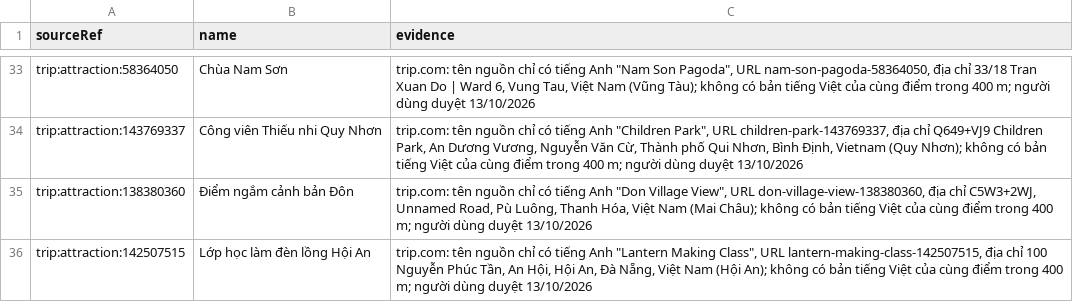
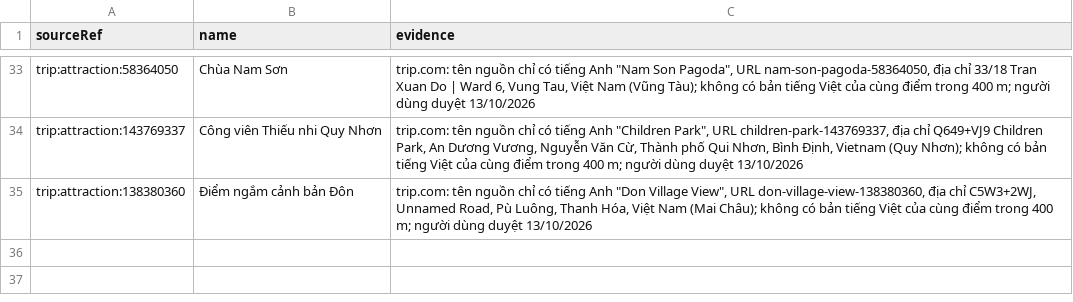
Before and after one commit to NguyenNhat4/Travel-Recommend-System, a CSV file: src/data_collection/collectors/name_overrides.csv, drawn as a sheet; only a part is shown, gaps mark what is left out; the diff names each change by its address in the sheet, - before the commit and + after, or states it on an @@ line.

```diff
--- a/src/data_collection/collectors/name_overrides.csv
+++ b/src/data_collection/collectors/name_overrides.csv
-row 36: trip:attraction:142507515 | Lớp học làm đèn lồng Hội An | trip.com: tên nguồn chỉ có tiếng Anh "Lantern Making Class", URL lantern-making-class-142507515, địa chỉ 100 Nguyễn Phúc Tần, An Hội, Hội An, Đà Nẵng, Việt Nam (Hội An); không có bản tiếng Việt của cùng điểm trong 400 m; người dùng duyệt 13/10/2026
```
Also changed, not shown: 4 other files.
